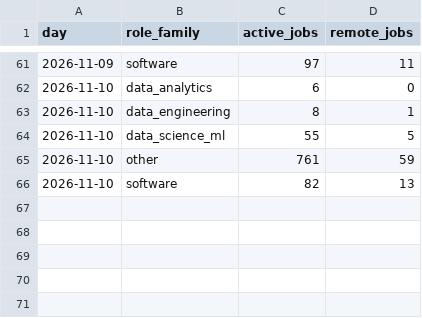
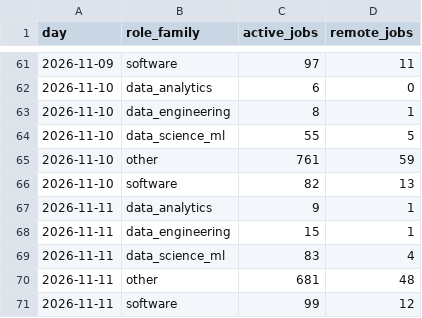
Before and after one commit to VasilenData/tech-job-market-etl, a CSV file: data/history.csv, drawn as a sheet; only a part is shown, gaps mark what is left out; the diff names each change by its address in the sheet, - before the commit and + after, or states it on an @@ line.

```diff
--- a/data/history.csv
+++ b/data/history.csv
+row 67: 2026-11-11 | data_analytics | 9 | 1
+row 68: 2026-11-11 | data_engineering | 15 | 1
+row 69: 2026-11-11 | data_science_ml | 83 | 4
+row 70: 2026-11-11 | other | 681 | 48
+row 71: 2026-11-11 | software | 99 | 12
```
Also changed, not shown: 5 other files.
